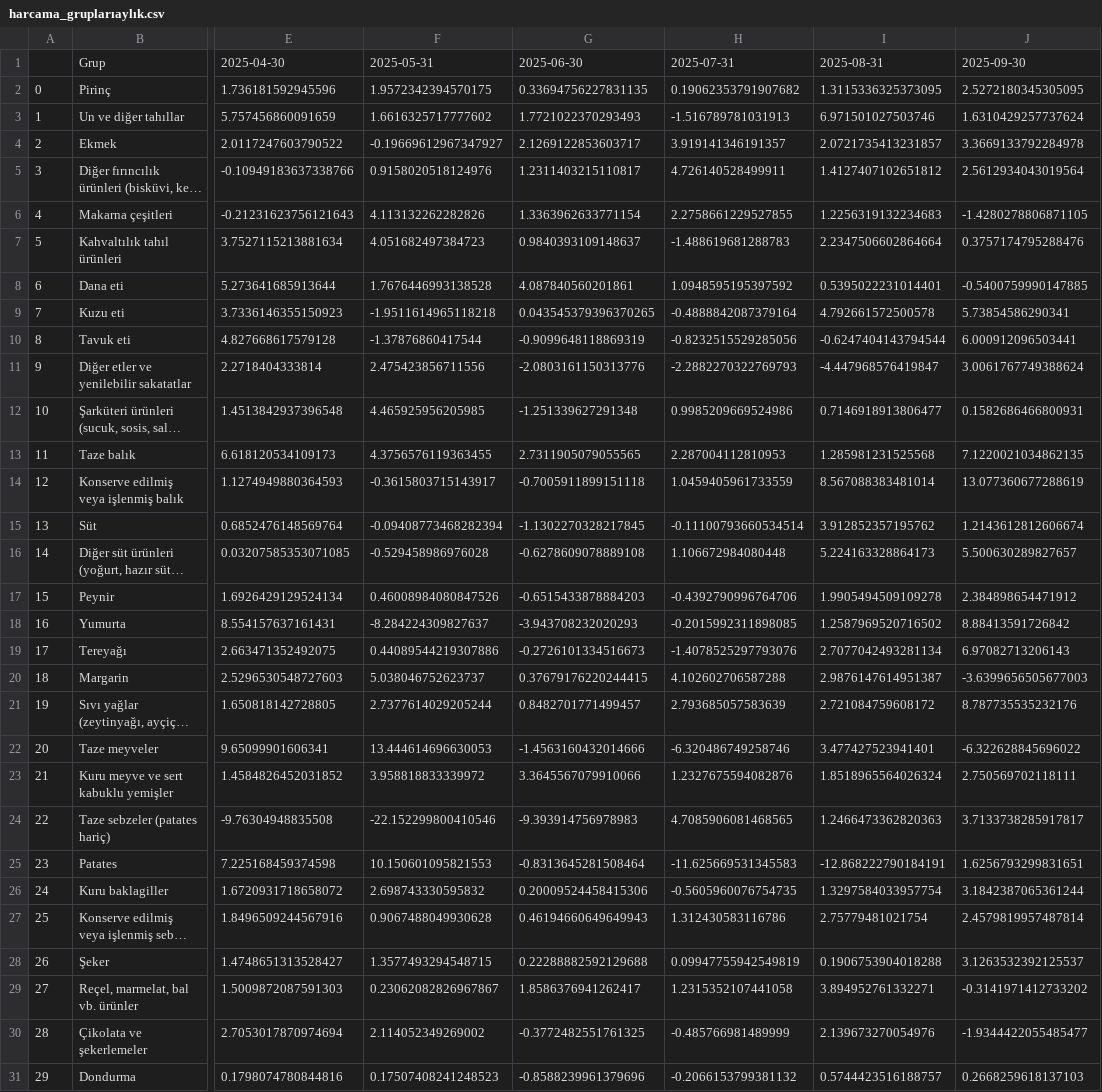
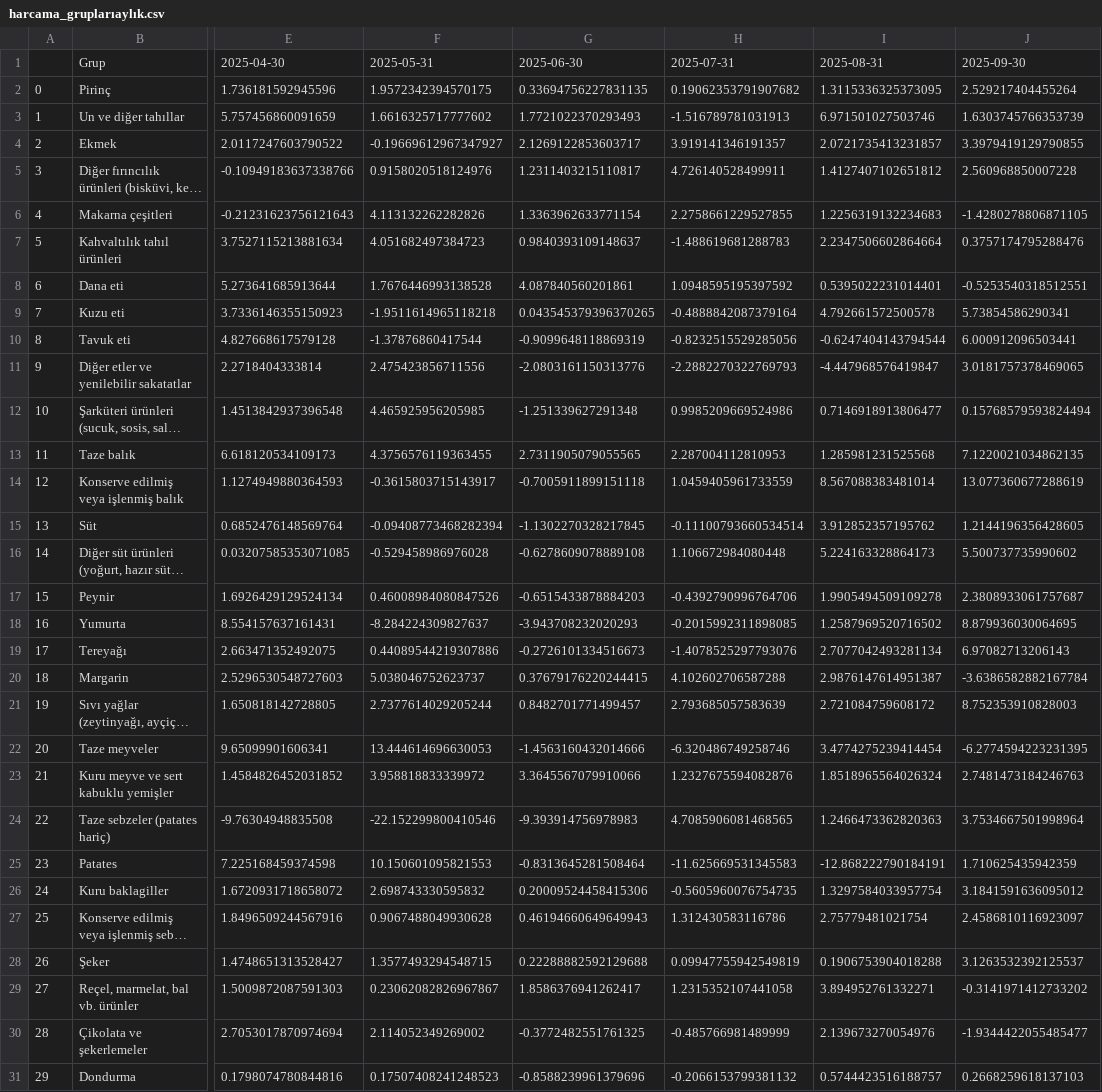
Before and after one commit to kaboya19/WebTufeMobile, a CSV file: assets/harcama_gruplarıaylık.csv, drawn as a sheet; only a part is shown, gaps mark what is left out; long unchanged cells end in …; the diff covers the shown part only; the diff names each change by its address in the sheet, - before the commit and + after, or states it on an @@ line.

```diff
--- a/assets/harcama_gruplarıaylık.csv
+++ b/assets/harcama_gruplarıaylık.csv
-J2: 2.5272180345305095
+J2: 2.529217404455264
-J3: 1.6310429257737624
+J3: 1.6303745766353739
-J4: 3.3669133792284978
+J4: 3.3979419129790855
-J5: 2.5612934043019564
+J5: 2.560968850007228
-J8: -0.5400759990147885
+J8: -0.5253540318512551
-J11: 3.0061767749388624
+J11: 3.0181757378469065
-J12: 0.1582686466800931
+J12: 0.15768579593824494
-J15: 1.2143612812606674
+J15: 1.2144196356428605
-J16: 5.500630289827657
+J16: 5.500737735990602
-J17: 2.384898654471912
+J17: 2.3808933061757687
-J18: 8.88413591726842
+J18: 8.879936030064695
-J20: -3.6399656505677003
+J20: -3.6386582882167784
-J21: 8.787735535232176
+J21: 8.752353910828003
-I22: 3.477427523941401
+I22: 3.4774275239414454
-J22: -6.322628845696022
+J22: -6.2774594223231395
-J23: 2.750569702118111
+J23: 2.7481473184246763
-J24: 3.7133738285917817
+J24: 3.7534667501998964
-J25: 1.6256793299831651
+J25: 1.710625435942359
-J26: 3.1842387065361244
+J26: 3.1841591636095012
-J27: 2.4579819957487814
+J27: 2.4586810116923097
```
Also changed, not shown: 54 edited cells elsewhere in this file, assets/gruplar.csv, assets/gruplaraylik.csv, 9 other files.
